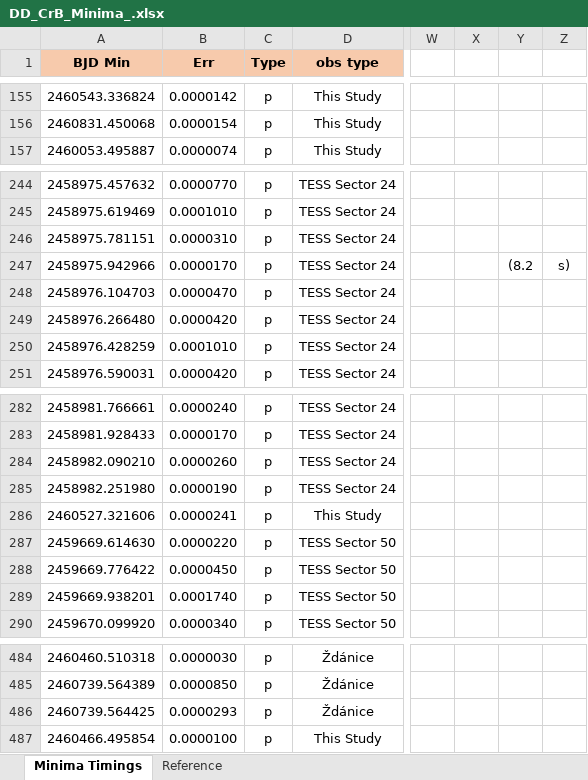
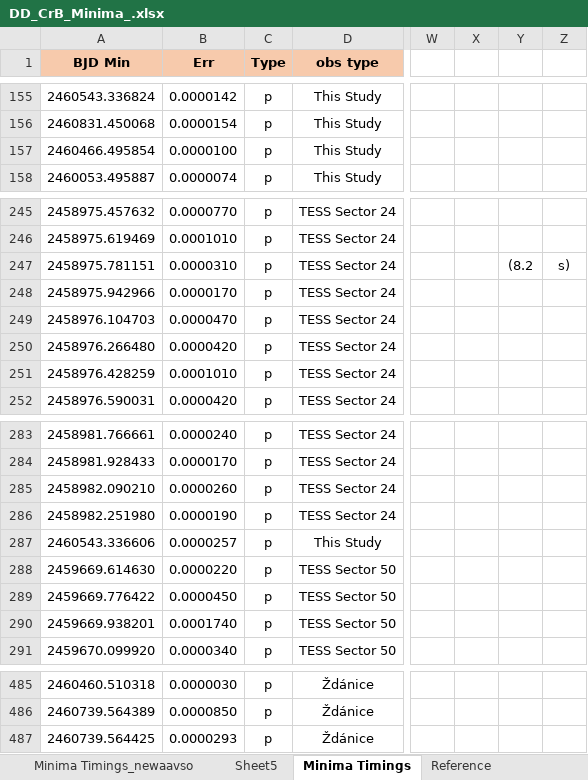
Before and after one commit to baris-guler/oc_py, an Excel workbook: src/exe/dd crb/DD_CrB_Minima_.xlsx, sheet Minima Timings, drawn as a sheet; only a part is shown, gaps mark what is left out; values as stored, in another font and other column widths than the file's, no borders; addresses are those after the commit; the diff names each change by its address in the sheet, - before the commit and + after, or states it on an @@ line.

```diff
--- a/src/exe/dd crb/DD_CrB_Minima_.xlsx (sheet Minima Timings)
+++ b/src/exe/dd crb/DD_CrB_Minima_.xlsx (sheet Minima Timings)
+sheet tab: Minima Timings_newaavso
+sheet tab: Sheet5
@@ row 487 moved to row 157: 2460466.495854 @@
-Y247: (empty)
+Y247: (8.2
-Z247: (empty)
+Z247: s)
-Y248: (8.2
+Y248: (empty)
-Z248: s)
+Z248: (empty)
-A287 (BJD Min): 2460527.321606
+A287 (BJD Min): 2460543.336606
-B287 (Err): 0.0000241
+B287 (Err): 0.0000257
```
Also changed, not shown: sheet Reference, 17 other files.
